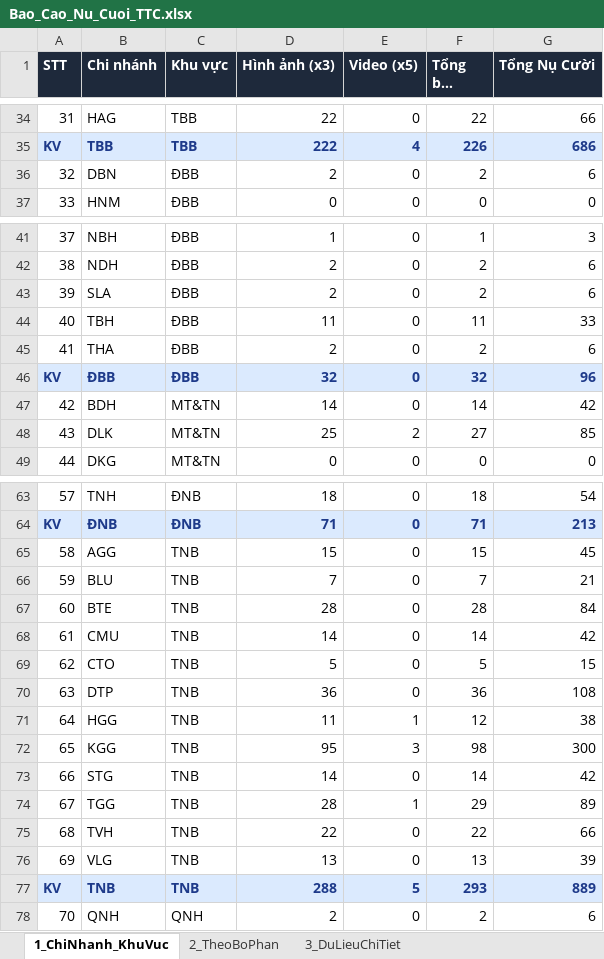
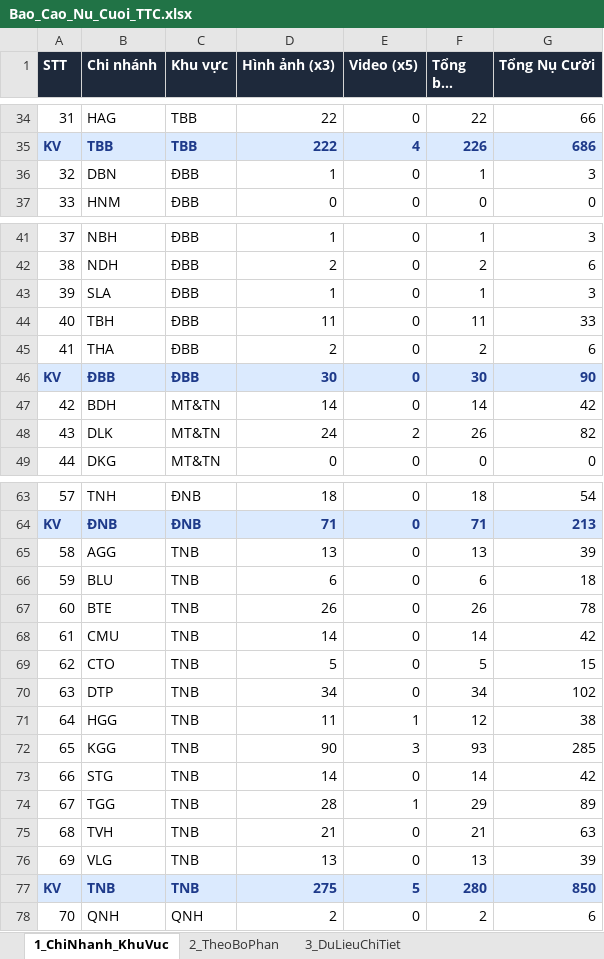
Before and after one commit to tanvuongisme/hopthoigian-ttc, an Excel workbook: Bao_Cao_Nu_Cuoi_TTC.xlsx, sheet 1_ChiNhanh_KhuVuc, drawn as a sheet; only a part is shown, gaps mark what is left out; long unchanged cells end in …; values as stored, in another font and other column widths than the file's, no borders; the diff covers the shown part only; the diff names each change by its address in the sheet, - before the commit and + after, or states it on an @@ line.

```diff
--- a/Bao_Cao_Nu_Cuoi_TTC.xlsx (sheet 1_ChiNhanh_KhuVuc)
+++ b/Bao_Cao_Nu_Cuoi_TTC.xlsx (sheet 1_ChiNhanh_KhuVuc)
-D36 (Hình ảnh (x3)): 2
+D36 (Hình ảnh (x3)): 1
-F36 (Tổng bài đăng): 2
+F36 (Tổng bài đăng): 1
-G36 (Tổng Nụ Cười): 6
+G36 (Tổng Nụ Cười): 3
-D43 (Hình ảnh (x3)): 2
+D43 (Hình ảnh (x3)): 1
-F43 (Tổng bài đăng): 2
+F43 (Tổng bài đăng): 1
-G43 (Tổng Nụ Cười): 6
+G43 (Tổng Nụ Cười): 3
-D46 (Hình ảnh (x3)): 32
+D46 (Hình ảnh (x3)): 30
-F46 (Tổng bài đăng): 32
+F46 (Tổng bài đăng): 30
-G46 (Tổng Nụ Cười): 96
+G46 (Tổng Nụ Cười): 90
-D48 (Hình ảnh (x3)): 25
+D48 (Hình ảnh (x3)): 24
-F48 (Tổng bài đăng): 27
+F48 (Tổng bài đăng): 26
-G48 (Tổng Nụ Cười): 85
+G48 (Tổng Nụ Cười): 82
-D65 (Hình ảnh (x3)): 15
+D65 (Hình ảnh (x3)): 13
-F65 (Tổng bài đăng): 15
+F65 (Tổng bài đăng): 13
-G65 (Tổng Nụ Cười): 45
+G65 (Tổng Nụ Cười): 39
-D66 (Hình ảnh (x3)): 7
+D66 (Hình ảnh (x3)): 6
-F66 (Tổng bài đăng): 7
+F66 (Tổng bài đăng): 6
-G66 (Tổng Nụ Cười): 21
+G66 (Tổng Nụ Cười): 18
-D67 (Hình ảnh (x3)): 28
+D67 (Hình ảnh (x3)): 26
-F67 (Tổng bài đăng): 28
+F67 (Tổng bài đăng): 26
-G67 (Tổng Nụ Cười): 84
+G67 (Tổng Nụ Cười): 78
-D70 (Hình ảnh (x3)): 36
+D70 (Hình ảnh (x3)): 34
-F70 (Tổng bài đăng): 36
+F70 (Tổng bài đăng): 34
-G70 (Tổng Nụ Cười): 108
+G70 (Tổng Nụ Cười): 102
-D72 (Hình ảnh (x3)): 95
+D72 (Hình ảnh (x3)): 90
-F72 (Tổng bài đăng): 98
+F72 (Tổng bài đăng): 93
-G72 (Tổng Nụ Cười): 300
+G72 (Tổng Nụ Cười): 285
-D75 (Hình ảnh (x3)): 22
+D75 (Hình ảnh (x3)): 21
-F75 (Tổng bài đăng): 22
+F75 (Tổng bài đăng): 21
-G75 (Tổng Nụ Cười): 66
+G75 (Tổng Nụ Cười): 63
-D77 (Hình ảnh (x3)): 288
+D77 (Hình ảnh (x3)): 275
-F77 (Tổng bài đăng): 293
+F77 (Tổng bài đăng): 280
-G77 (Tổng Nụ Cười): 889
+G77 (Tổng Nụ Cười): 850
```
Also changed, not shown: 36 edited cells elsewhere in this sheet, sheet 3_DuLieuChiTiet, sheet 2_TheoBoPhan, 4 other files.
